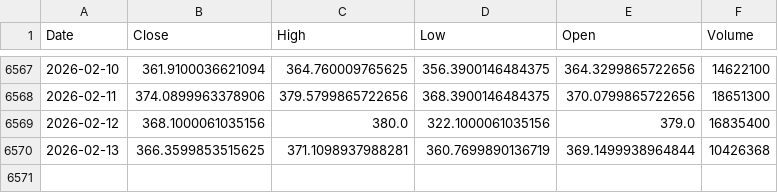
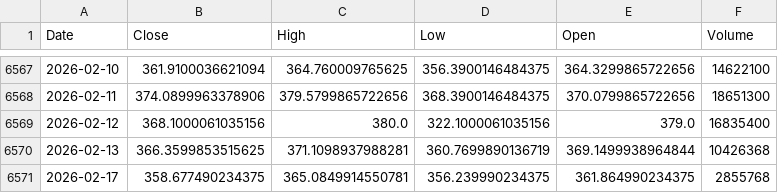
Before and after one commit to ROGabdp/ptrl-v02-batch, a CSV file: scripts/legacy/data/stocks/TSM.csv, drawn as a sheet; only a part is shown, gaps mark what is left out.

```diff
--- a/scripts/legacy/data/stocks/TSM.csv
+++ b/scripts/legacy/data/stocks/TSM.csv
@@ -6570 +6570,2 @@ Date,Close,High,Low,Open,Volume
 2026-02-13,366.3599853515625,371.1098937988281,360.7699890136719,369.1499938964844,10426368
+2026-02-17,358.677490234375,365.0849914550781,356.239990234375,361.864990234375,2855768
```
Also changed, not shown: scripts/legacy/data/stocks/GOOGL.csv, scripts/legacy/data/stocks/IXIC.csv, 47 other files.
